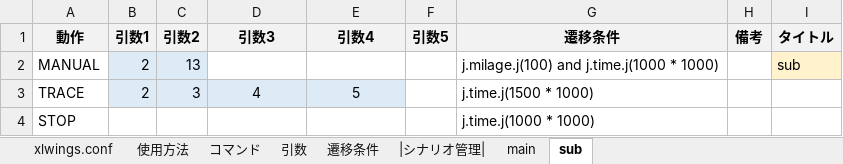
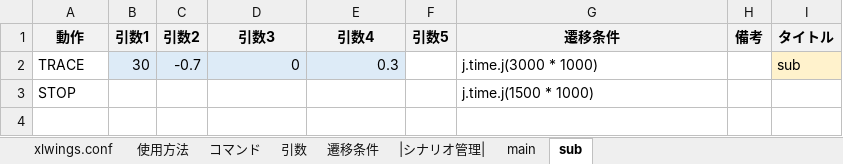
Before and after one commit to Black2856/etrobo2023, an Excel workbook: util/scenario/scenario.xlsm, sheet sub, drawn as a sheet; values as stored, in another font and other column widths than the file's, no borders; removed rows and columns are numbered as before the commit, all else as after; the diff names each change by its address in the sheet, - before the commit and + after, or states it on an @@ line.

```diff
--- a/util/scenario/scenario.xlsm (sheet sub)
+++ b/util/scenario/scenario.xlsm (sheet sub)
-row 2: MANUAL | 2 | 13 |  |  |  | j.milage.j(100) and j.time.j(1000 * 1000) |  | sub
-B2 (引数1): 2
+B2 (引数1): 30
-C2 (引数2): 3
+C2 (引数2): -0.7
-D2 (引数3): 4
+D2 (引数3): 0
-D2:E2 alignment: center
+D2:E2 alignment: right
-E2 (引数4): 5
+E2 (引数4): 0.3
-G2 (遷移条件): j.time.j(1500 * 1000)
+G2 (遷移条件): j.time.j(3000 * 1000)
-I2 (タイトル): (empty)
+I2 (タイトル): sub
-I2 fill: none
+I2 fill: #FFF2CC
-G3 (遷移条件): j.time.j(1000 * 1000)
+G3 (遷移条件): j.time.j(1500 * 1000)
```
Also changed, not shown: sheet main, sheet 使用方法, sheet xlwings.conf, charts or pictures, 11 other files.
